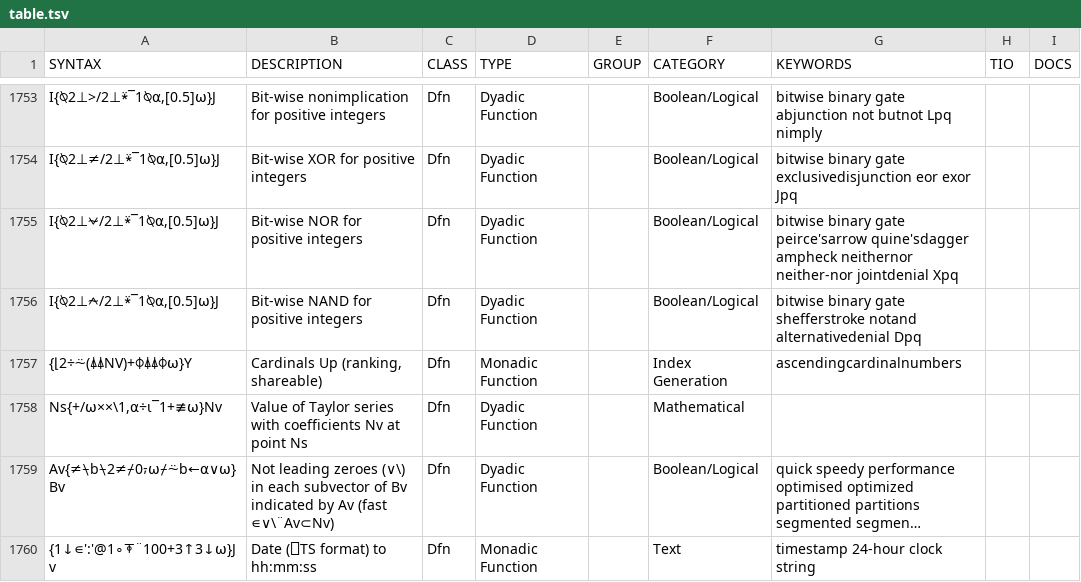
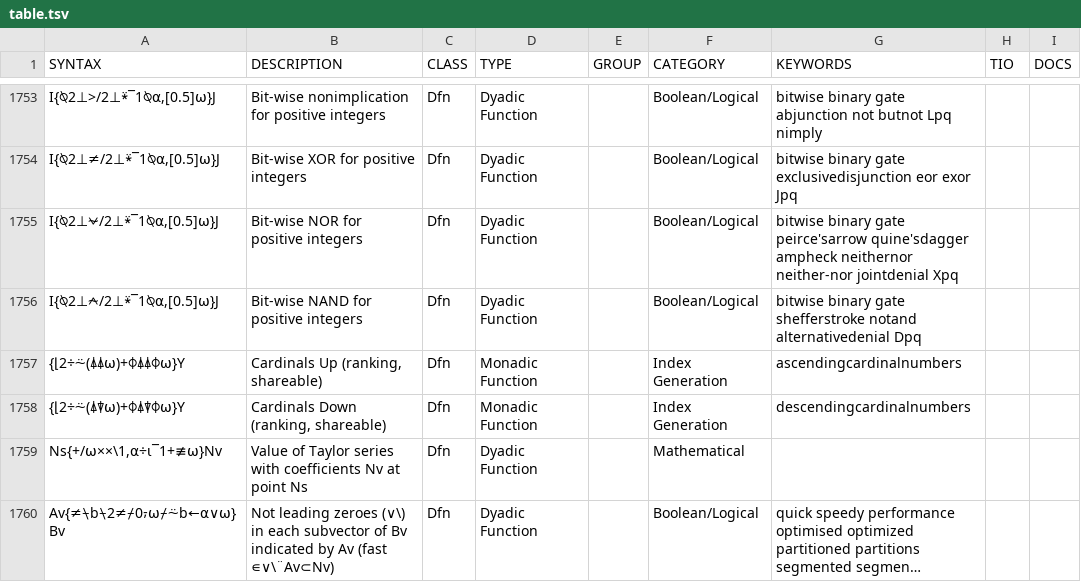
Before and after one commit to abrudz/aplcart, a TSV file: table.tsv, drawn as a sheet; only a part is shown, gaps mark what is left out; the shorter side is filled out with more unchanged rows; long unchanged cells end in ….

Commit message:
fix rounded cardinals

```diff
--- a/table.tsv
+++ b/table.tsv
@@ -1756,3 +1756,4 @@ I{⍉2⊥⍱/2⊥⍣¯1⍉⍺,[0.5]⍵}J	Bit-wise NOR for positive integers	Dfn
 I{⍉2⊥⍲/2⊥⍣¯1⍉⍺,[0.5]⍵}J	Bit-wise NAND for positive integers	Dfn	Dyadic Function		Boolean/Logical	bitwise binary gate shefferstroke notand alternativedenial Dpq		
-{⌊2÷⍨(⍋⍋NV)+⌽⍋⍋⌽⍵}Y	Cardinals Up (ranking, shareable)	Dfn	Monadic Function		Index Generation	ascendingcardinalnumbers		
+{⌊2÷⍨(⍋⍋⍵)+⌽⍋⍋⌽⍵}Y	Cardinals Up (ranking, shareable)	Dfn	Monadic Function		Index Generation	ascendingcardinalnumbers		
+{⌊2÷⍨(⍋⍒⍵)+⌽⍋⍒⌽⍵}Y	Cardinals Down (ranking, shareable)	Dfn	Monadic Function		Index Generation	descendingcardinalnumbers		
 Ns{+/⍵××\1,⍺÷⍳¯1+≢⍵}Nv	Value of Taylor series with coefficients Nv at point Ns	Dfn	Dyadic Function		Mathematical			
```
